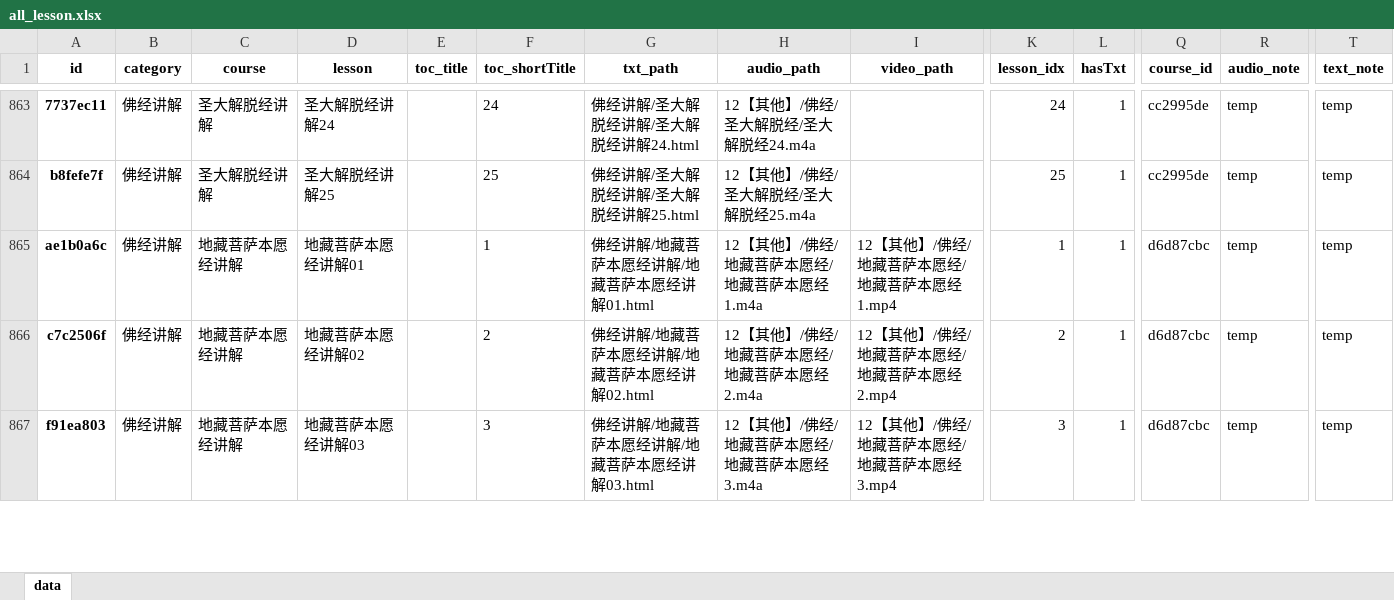
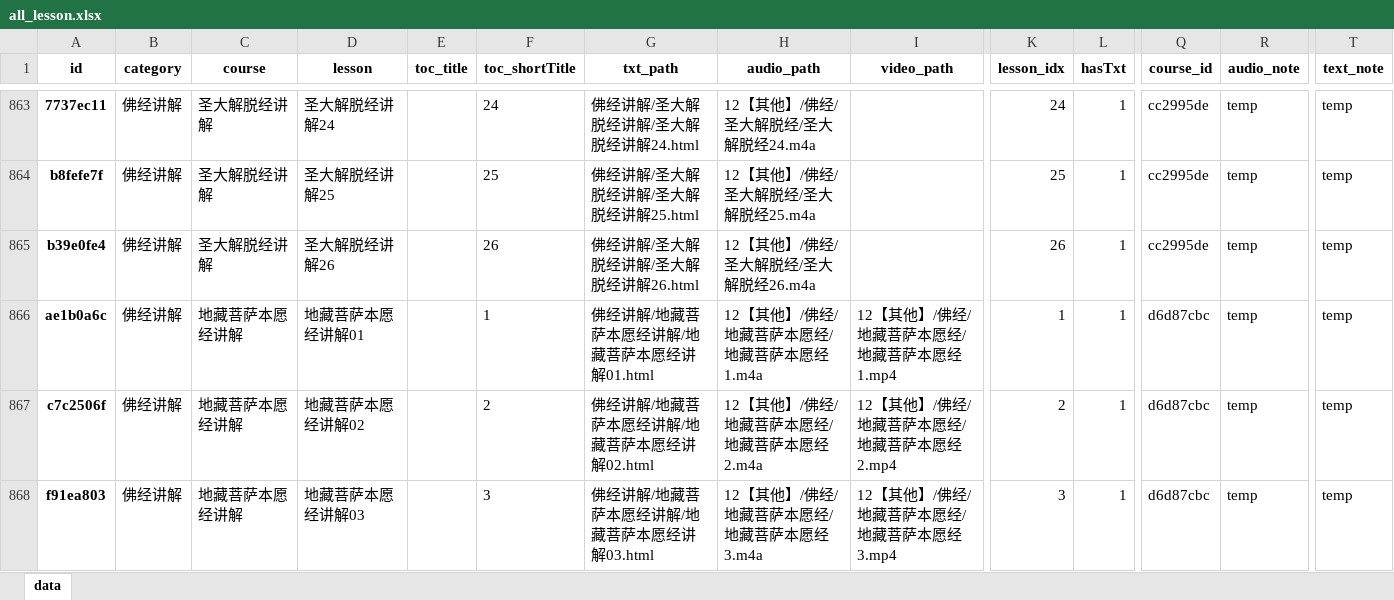
Before and after one commit to hliuleo/lamatxt, an Excel workbook: all_lesson.xlsx, sheet data, drawn as a sheet; only a part is shown, gaps mark what is left out; values as stored, in another font and other column widths than the file's, no borders; rows hold the shown columns only; the diff names each change by its address in the sheet, - before the commit and + after, or states it on an @@ line.

Commit message:
update data

```diff
--- a/all_lesson.xlsx (sheet data)
+++ b/all_lesson.xlsx (sheet data)
+row 865: b39e0fe4 | 佛经讲解 | 圣大解脱经讲解 | 圣大解脱经讲解26 |  | 26 | 佛经讲解/圣大解脱经讲解/圣大解脱经讲解26.html | 12【其他】/佛经/圣大解脱经/圣大解脱经26.m4a |  | 26 | 1 | cc2995de | temp | temp
```
Also changed, not shown: all_course.xlsx, 2 other files.
